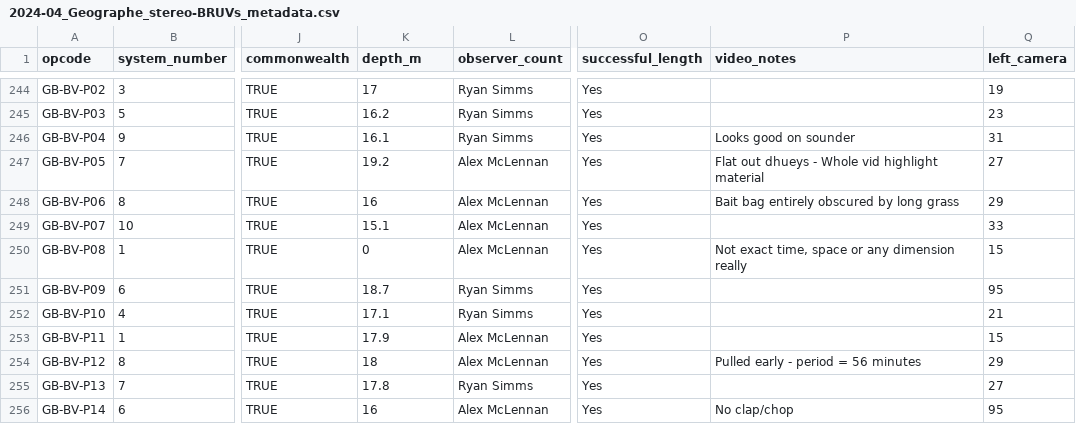
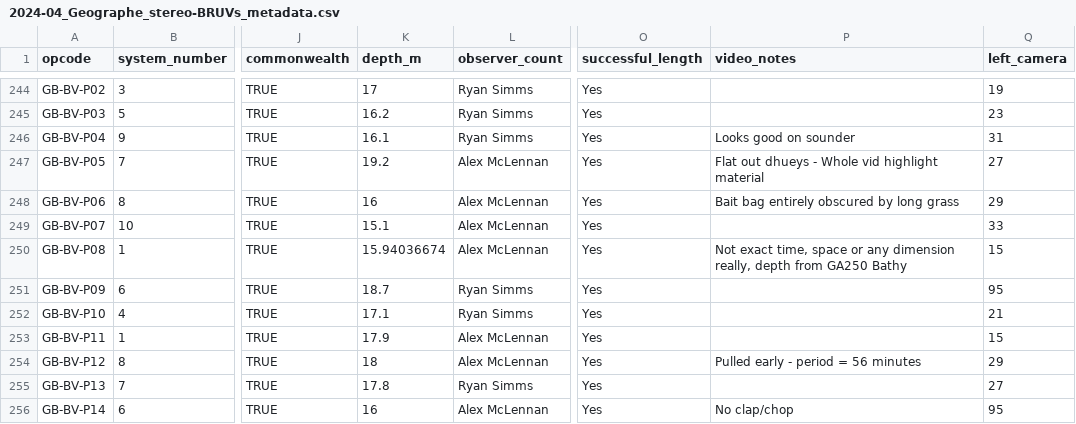
Before and after one commit to UWA-Marine-Ecology-Group-syntheses/geographe-marine-park, a CSV file: data/raw/2024-04_Geographe_stereo-BRUVs_metadata.csv, drawn as a sheet; only a part is shown, gaps mark what is left out; the diff names each change by its address in the sheet, - before the commit and + after, or states it on an @@ line.

```diff
--- a/data/raw/2024-04_Geographe_stereo-BRUVs_metadata.csv
+++ b/data/raw/2024-04_Geographe_stereo-BRUVs_metadata.csv
-K250 (depth_m): 0
+K250 (depth_m): 15.94036674
-P250 (video_notes): …any dimension really
+P250 (video_notes): …any dimension really, depth from GA250 Bathy
```
Also changed, not shown: data/raw/2014-12_Geographe-bay_stereo-BRUVs_metadata.csv, data/uploads/geographe-marine-park_length.csv, 9 other files.
